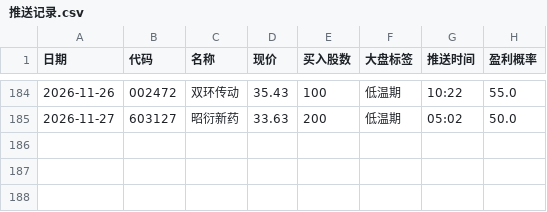
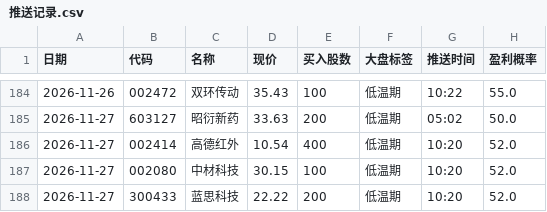
Before and after one commit to laowanghenlan/stock-picker, a CSV file: 推送记录.csv, drawn as a sheet; only a part is shown, gaps mark what is left out; the diff names each change by its address in the sheet, - before the commit and + after, or states it on an @@ line.

Commit message:
Web 推送留档 2026-11-27

```diff
--- a/推送记录.csv
+++ b/推送记录.csv
+row 186: 2026-11-27 | 002414 | 高德红外 | 10.54 | 400 | 低温期 | 10:20 | 52.0
+row 187: 2026-11-27 | 002080 | 中材科技 | 30.15 | 100 | 低温期 | 10:20 | 52.0
+row 188: 2026-11-27 | 300433 | 蓝思科技 | 22.22 | 200 | 低温期 | 10:20 | 52.0
```
